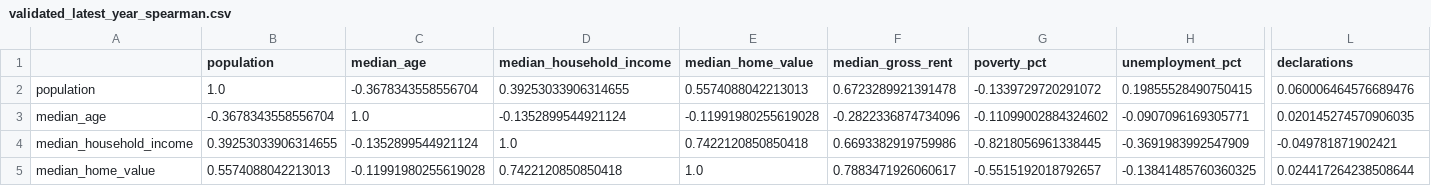
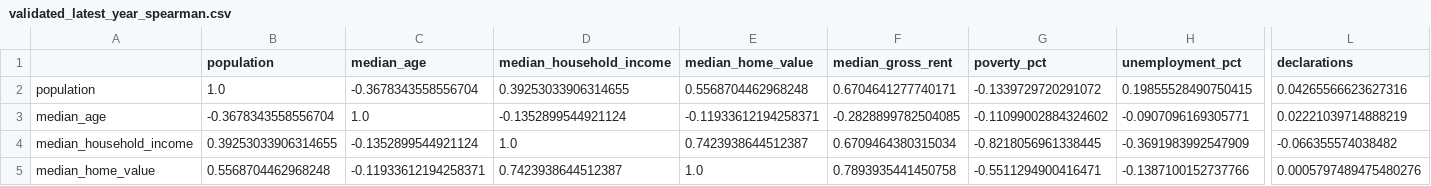
Before and after one commit to Kaxlow/us-migration, a CSV file: reports/tables/validated_latest_year_spearman.csv, drawn as a sheet; only a part is shown, gaps mark what is left out; the diff covers the shown part only; the diff names each change by its address in the sheet, - before the commit and + after, or states it on an @@ line.

```diff
--- a/reports/tables/validated_latest_year_spearman.csv
+++ b/reports/tables/validated_latest_year_spearman.csv
-E2 (median_home_value): 0.5574088042213013
+E2 (median_home_value): 0.5568704462968248
-F2 (median_gross_rent): 0.6723289921391478
+F2 (median_gross_rent): 0.6704641277740171
-L2 (declarations): 0.060006464576689476
+L2 (declarations): 0.04265566623627316
-E3 (median_home_value): -0.11991980255619028
+E3 (median_home_value): -0.11933612194258371
-F3 (median_gross_rent): -0.2822336874734096
+F3 (median_gross_rent): -0.2828899782504085
-L3 (declarations): 0.020145274570906035
+L3 (declarations): 0.02221039714888219
-E4 (median_home_value): 0.7422120850850418
+E4 (median_home_value): 0.7423938644512387
-F4 (median_gross_rent): 0.6693382919759986
+F4 (median_gross_rent): 0.6709464380315034
-L4 (declarations): -0.049781871902421
+L4 (declarations): -0.066355574038482
-B5 (population): 0.5574088042213013
+B5 (population): 0.5568704462968248
-C5 (median_age): -0.11991980255619028
+C5 (median_age): -0.11933612194258371
-D5 (median_household_income): 0.7422120850850418
+D5 (median_household_income): 0.7423938644512387
-F5 (median_gross_rent): 0.7883471926060617
+F5 (median_gross_rent): 0.7893935441450758
-G5 (poverty_pct): -0.5515192018792657
+G5 (poverty_pct): -0.5511294900416471
-H5 (unemployment_pct): -0.13841485760360325
+H5 (unemployment_pct): -0.1387100152737766
-L5 (declarations): 0.024417264238508644
+L5 (declarations): 0.0005797489475480276
```
Also changed, not shown: 68 edited cells elsewhere in this file, reports/tables/analysis_data_summary.csv, reports/tables/chart03_balanced_trend.csv, 36 other files.
